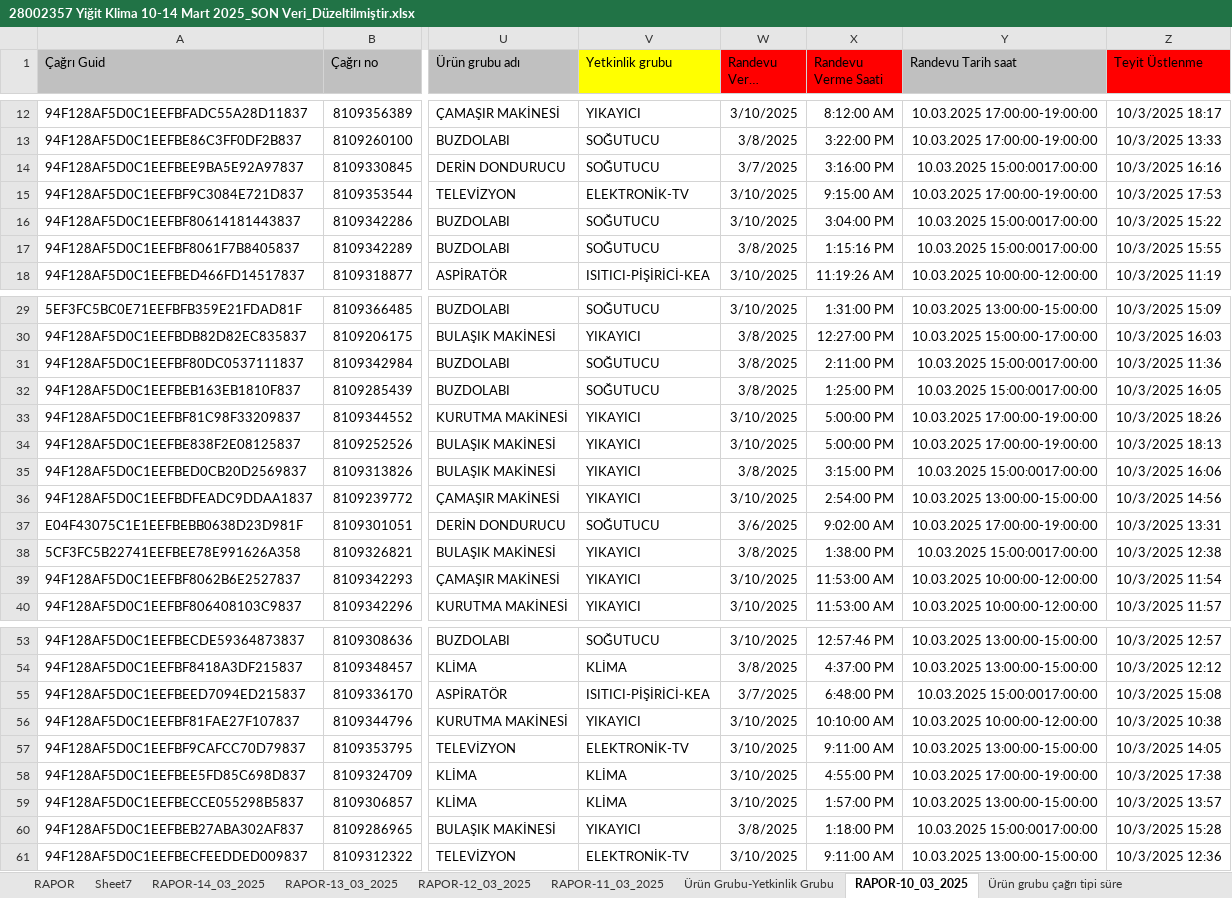
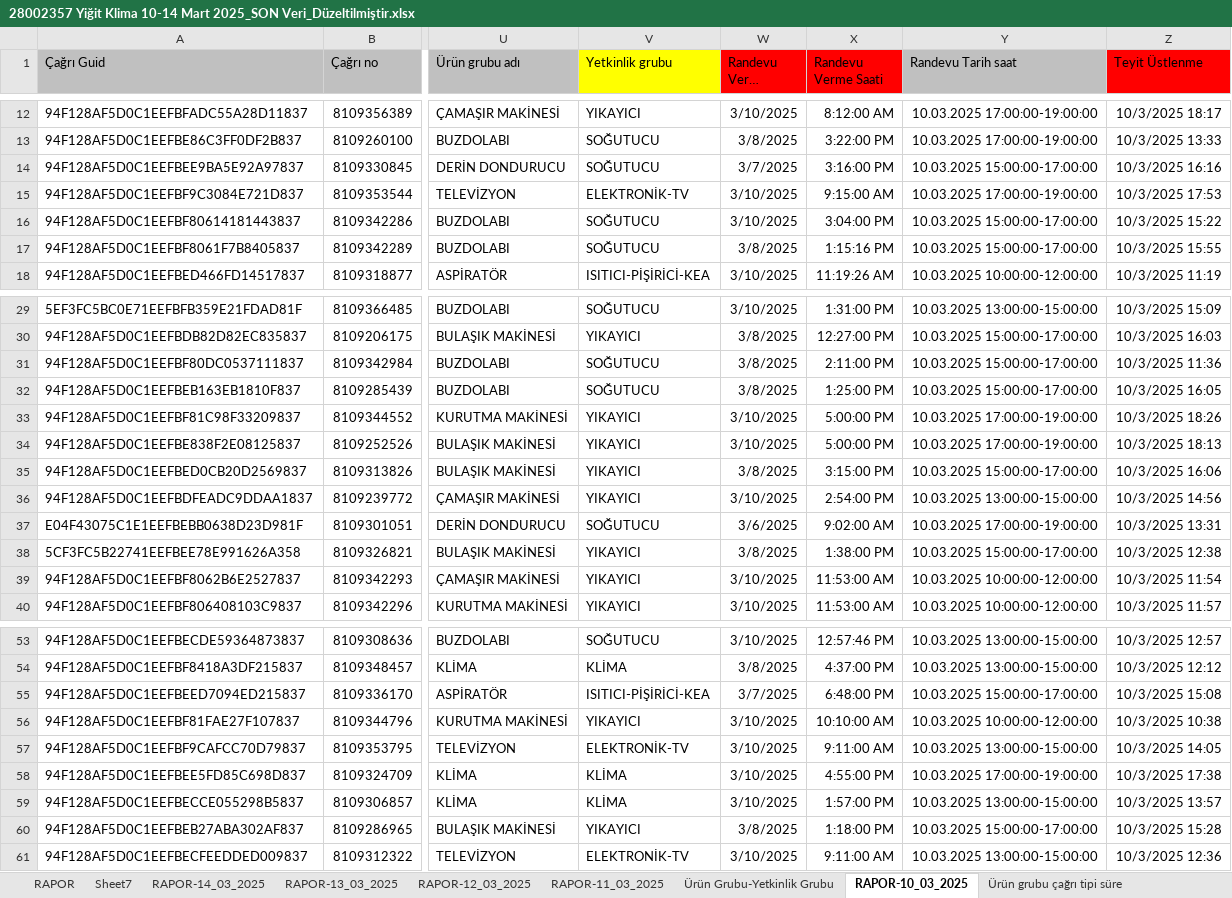
Before and after one commit to inciskaleli/DispatchOptimization-Vestel, an Excel workbook: Data/28002357 Yiğit Klima 10-14 Mart 2025_SON Veri_Düzeltilmiştir.xlsx, sheet RAPOR-10_03_2025, drawn as a sheet; only a part is shown, gaps mark what is left out; long unchanged cells end in …; values as stored, in another font and other column widths than the file's, no borders; the diff covers the shown part only; the diff names each change by its address in the sheet, - before the commit and + after, or states it on an @@ line.

```diff
--- a/Data/28002357 Yiğit Klima 10-14 Mart 2025_SON Veri_Düzeltilmiştir.xlsx (sheet RAPOR-10_03_2025)
+++ b/Data/28002357 Yiğit Klima 10-14 Mart 2025_SON Veri_Düzeltilmiştir.xlsx (sheet RAPOR-10_03_2025)
-Y14 (Randevu Tarih saat): 10.03.2025 15:00:0017:00:00
+Y14 (Randevu Tarih saat): 10.03.2025 15:00:00-17:00:00
-Y16:Y17 (Randevu Tarih saat): 10.03.2025 15:00:0017:00:00
+Y16:Y17 (Randevu Tarih saat): 10.03.2025 15:00:00-17:00:00
-Y31:Y32 (Randevu Tarih saat): 10.03.2025 15:00:0017:00:00
+Y31:Y32 (Randevu Tarih saat): 10.03.2025 15:00:00-17:00:00
-Y35 (Randevu Tarih saat): 10.03.2025 15:00:0017:00:00
+Y35 (Randevu Tarih saat): 10.03.2025 15:00:00-17:00:00
-Y38 (Randevu Tarih saat): 10.03.2025 15:00:0017:00:00
+Y38 (Randevu Tarih saat): 10.03.2025 15:00:00-17:00:00
-Y55 (Randevu Tarih saat): 10.03.2025 15:00:0017:00:00
+Y55 (Randevu Tarih saat): 10.03.2025 15:00:00-17:00:00
-Y60 (Randevu Tarih saat): 10.03.2025 15:00:0017:00:00
+Y60 (Randevu Tarih saat): 10.03.2025 15:00:00-17:00:00
```
Also changed, not shown: 8 edited cells elsewhere in this sheet, sheet RAPOR, sheet Teknisyen Yetkinlikleri, sheet RAPOR-11_03_2025, other sheet tabs, hidden cells, Data/scenarios/capacity_weight=1/technician_capacity_100-driving_speed_dynamic/result-10_03_2025.xlsx, 29 other files.
